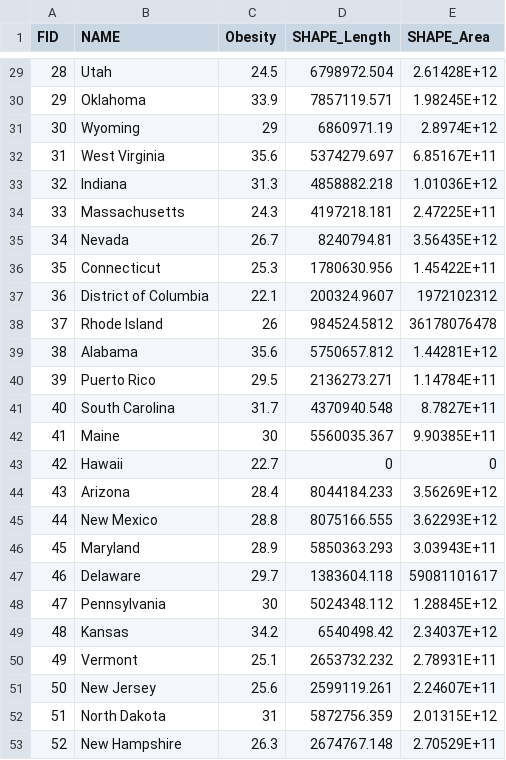
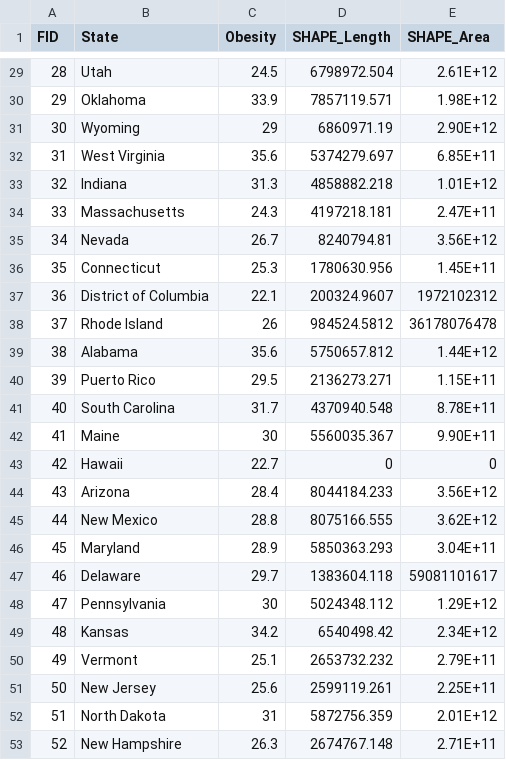
Before and after one commit to BryanMil/Project-3-Obesity, a CSV file: Resources/National_Obesity_By_State.csv, drawn as a sheet; only a part is shown, gaps mark what is left out; the diff covers the shown part only.

```diff
--- a/Resources/National_Obesity_By_State.csv
+++ b/Resources/National_Obesity_By_State.csv
@@ -1 +1 @@
-FID,NAME,Obesity,SHAPE_Length,SHAPE_Area
+FID,State,Obesity,SHAPE_Length,SHAPE_Area
@@ -29,25 +29,25 @@
-28,Utah,24.5,6798972.504,2.61428E+12
-29,Oklahoma,33.9,7857119.571,1.98245E+12
-30,Wyoming,29,6860971.19,2.8974E+12
-31,West Virginia,35.6,5374279.697,6.85167E+11
-32,Indiana,31.3,4858882.218,1.01036E+12
-33,Massachusetts,24.3,4197218.181,2.47225E+11
-34,Nevada,26.7,8240794.81,3.56435E+12
-35,Connecticut,25.3,1780630.956,1.45422E+11
+28,Utah,24.5,6798972.504,2.61E+12
+29,Oklahoma,33.9,7857119.571,1.98E+12
+30,Wyoming,29,6860971.19,2.90E+12
+31,West Virginia,35.6,5374279.697,6.85E+11
+32,Indiana,31.3,4858882.218,1.01E+12
+33,Massachusetts,24.3,4197218.181,2.47E+11
+34,Nevada,26.7,8240794.81,3.56E+12
+35,Connecticut,25.3,1780630.956,1.45E+11
 36,District of Columbia,22.1,200324.9607,1972102312
 37,Rhode Island,26,984524.5812,36178076478
-38,Alabama,35.6,5750657.812,1.44281E+12
-39,Puerto Rico,29.5,2136273.271,1.14784E+11
-40,South Carolina,31.7,4370940.548,8.7827E+11
-41,Maine,30,5560035.367,9.90385E+11
+38,Alabama,35.6,5750657.812,1.44E+12
+39,Puerto Rico,29.5,2136273.271,1.15E+11
+40,South Carolina,31.7,4370940.548,8.78E+11
+41,Maine,30,5560035.367,9.90E+11
 42,Hawaii,22.7,0,0
-43,Arizona,28.4,8044184.233,3.56269E+12
-44,New Mexico,28.8,8075166.555,3.62293E+12
-45,Maryland,28.9,5850363.293,3.03943E+11
+43,Arizona,28.4,8044184.233,3.56E+12
+44,New Mexico,28.8,8075166.555,3.62E+12
+45,Maryland,28.9,5850363.293,3.04E+11
 46,Delaware,29.7,1383604.118,59081101617
-47,Pennsylvania,30,5024348.112,1.28845E+12
-48,Kansas,34.2,6540498.42,2.34037E+12
-49,Vermont,25.1,2653732.232,2.78931E+11
-50,New Jersey,25.6,2599119.261,2.24607E+11
-51,North Dakota,31,5872756.359,2.01315E+12
-52,New Hampshire,26.3,2674767.148,2.70529E+11
+47,Pennsylvania,30,5024348.112,1.29E+12
+48,Kansas,34.2,6540498.42,2.34E+12
+49,Vermont,25.1,2653732.232,2.79E+11
+50,New Jersey,25.6,2599119.261,2.25E+11
+51,North Dakota,31,5872756.359,2.01E+12
+52,New Hampshire,26.3,2674767.148,2.71E+11
```
Also changed, not shown: 27 edited cells elsewhere in this file, 14 other files.
